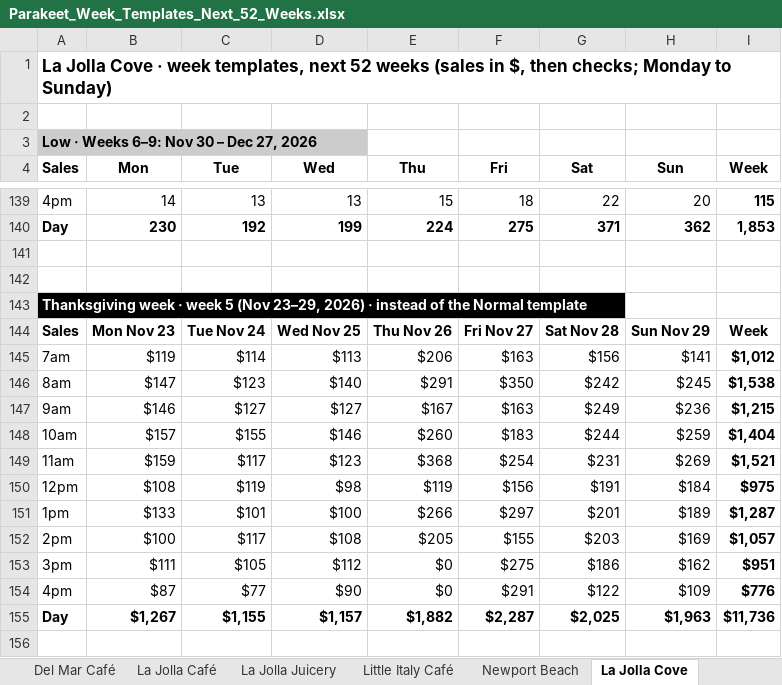
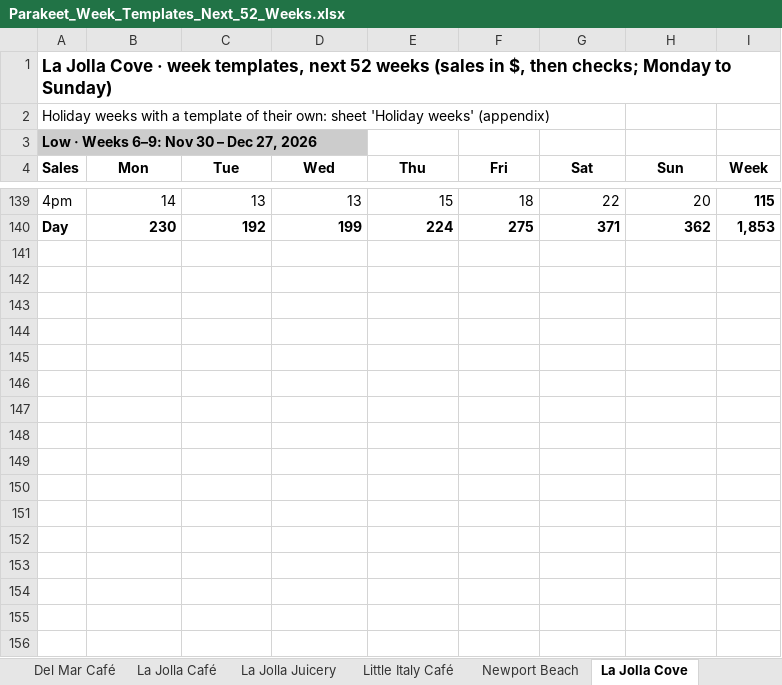
Before and after one commit to MRE-GA/parakeet_forecasts, an Excel workbook: outputs/Parakeet_Week_Templates_Next_52_Weeks.xlsx, sheet La Jolla Cove, drawn as a sheet; only a part is shown, gaps mark what is left out; values as stored, in another font and other column widths than the file's, no borders; the diff covers the shown part only; the diff names each change by its address in the sheet, - before the commit and + after, or states it on an @@ line.

```diff
--- a/outputs/Parakeet_Week_Templates_Next_52_Weeks.xlsx (sheet La Jolla Cove)
+++ b/outputs/Parakeet_Week_Templates_Next_52_Weeks.xlsx (sheet La Jolla Cove)
-A2 (Sales): (empty)
+A2 (Sales): Holiday weeks with a template of their own: sheet 'Holiday weeks' (appendix)
-row 141: (empty)
-row 142: (empty)
-row 143: Thanksgiving week · week 5 (Nov 23–29, 2026) · instead of the Normal template
-row 144: Sales | Mon Nov 23 | Tue Nov 24 | Wed Nov 25 | Thu Nov 26 | Fri Nov 27 | Sat Nov 28 | Sun Nov 29 | Week
-row 145: 7am | $119 | $114 | $113 | $206 | $163 | $156 | $141 | $1,012
-row 146: 8am | $147 | $123 | $140 | $291 | $350 | $242 | $245 | $1,538
-row 147: 9am | $146 | $127 | $127 | $167 | $163 | $249 | $236 | $1,215
-row 148: 10am | $157 | $155 | $146 | $260 | $183 | $244 | $259 | $1,404
-row 149: 11am | $159 | $117 | $123 | $368 | $254 | $231 | $269 | $1,521
-row 150: 12pm | $108 | $119 | $98 | $119 | $156 | $191 | $184 | $975
-row 151: 1pm | $133 | $101 | $100 | $266 | $297 | $201 | $189 | $1,287
-row 152: 2pm | $100 | $117 | $108 | $205 | $155 | $203 | $169 | $1,057
-row 153: 3pm | $111 | $105 | $112 | $0 | $275 | $186 | $162 | $951
-row 154: 4pm | $87 | $77 | $90 | $0 | $291 | $122 | $109 | $776
-row 155: Day | $1,267 | $1,155 | $1,157 | $1,882 | $2,287 | $2,025 | $1,963 | $11,736
-row 156: (empty)
```
Also changed, not shown: 124 removed rows elsewhere in this sheet, sheet Newport Beach, sheet Coronado, sheet Brentwood, sheet Little Italy Café, sheet La Jolla Juicery, sheet Read me, other sheet tabs, 4 other files.
